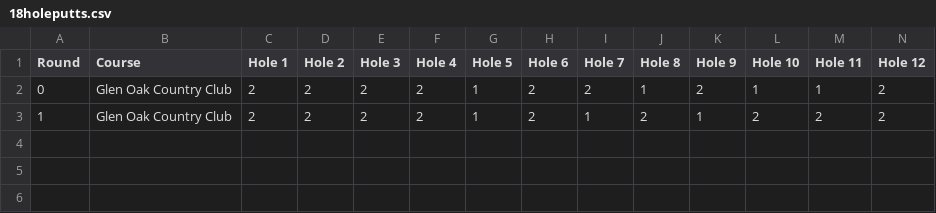
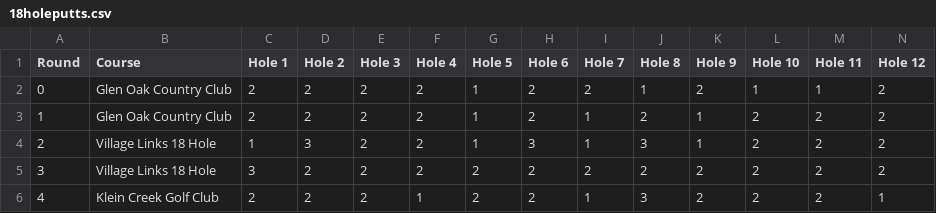
Before and after one commit to tristansetterdahl/Personal-Golf, a CSV file: 18 Hole Data/18holeputts.csv (was 18holeputts.csv), drawn as a sheet; only a part is shown; rows hold the shown columns only; the diff names each change by its address in the sheet, - before the commit and + after, or states it on an @@ line.

```diff
--- a/18holeputts.csv
+++ b/18 Hole Data/18holeputts.csv
+row 4: 2 | Village Links 18 Hole | 1 | 3 | 2 | 2 | 1 | 3 | 1 | 3 | 1 | 2 | 2 | 2
+row 5: 3 | Village Links 18 Hole | 3 | 2 | 2 | 2 | 2 | 2 | 2 | 2 | 2 | 2 | 2 | 2
+row 6: 4 | Klein Creek Golf Club | 2 | 2 | 2 | 1 | 2 | 2 | 1 | 3 | 2 | 2 | 2 | 1
```
Also changed, not shown: 18 Hole Data/18holegir.csv, 18 Hole Data/18holehandicaps.csv, 42 other files.
